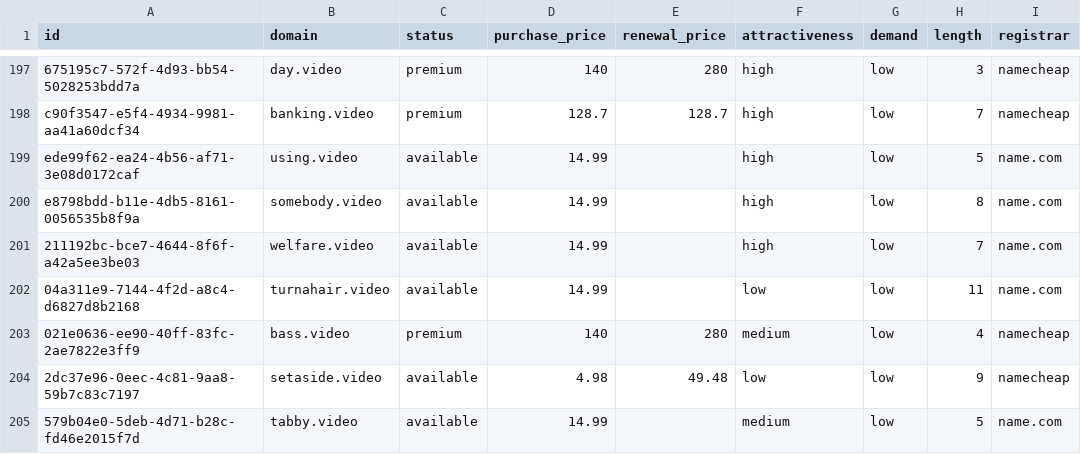
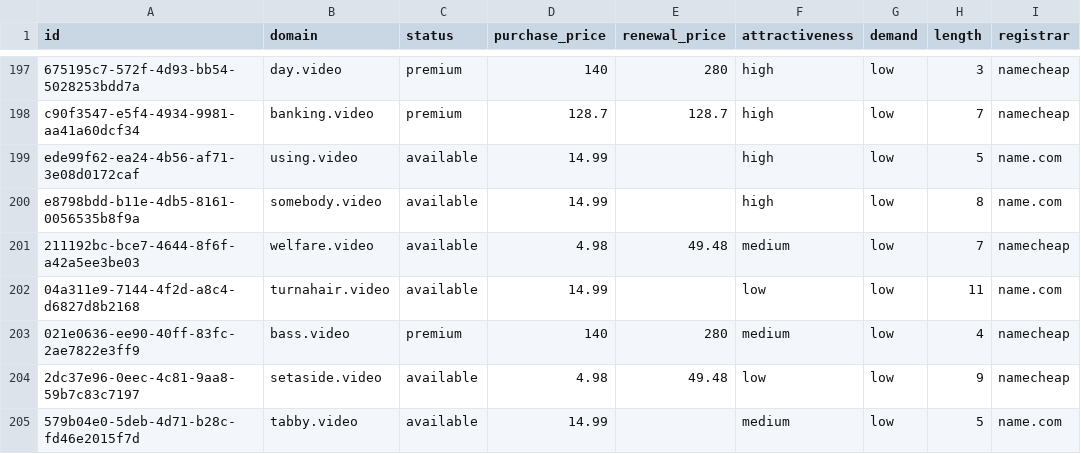
Before and after one commit to UniqueDomains/video-oneword-domains, a CSV file: video.csv, drawn as a sheet; only a part is shown, gaps mark what is left out; the diff names each change by its address in the sheet, - before the commit and + after, or states it on an @@ line.

Commit message:
Domains update

```diff
--- a/video.csv
+++ b/video.csv
-D201 (purchase_price): 14.99
+D201 (purchase_price): 4.98
-E201 (renewal_price): (empty)
+E201 (renewal_price): 49.48
-F201 (attractiveness): high
+F201 (attractiveness): medium
-I201 (registrar): name.com
+I201 (registrar): namecheap
```
Also changed, not shown: 4 other files.
